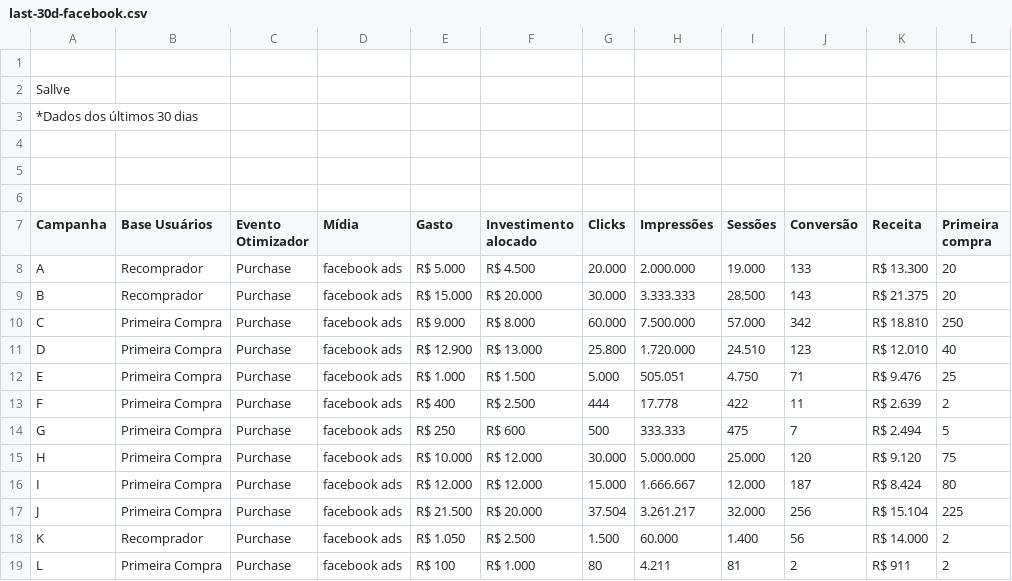
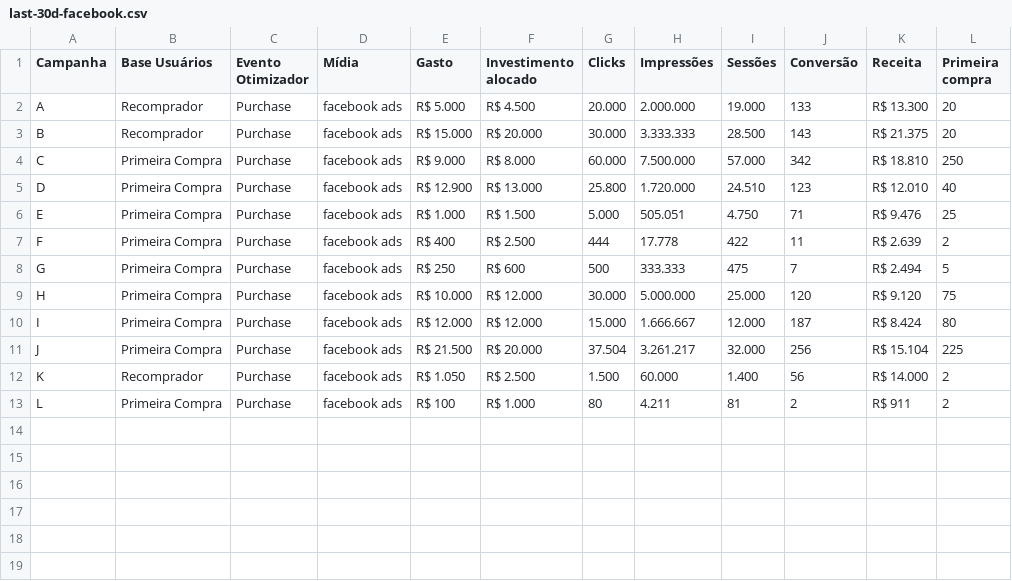
Before and after one commit to pedrodicati/case-sallve, a CSV file: case estágio de dados/last-30d-facebook.csv, drawn as a sheet; the diff names each change by its address in the sheet, - before the commit and + after, or states it on an @@ line.

```diff
--- a/case estágio de dados/last-30d-facebook.csv
+++ b/case estágio de dados/last-30d-facebook.csv
-row 1: (empty)
-row 2: Sallve
-row 3: *Dados dos últimos 30 dias
-row 4: (empty)
-row 5: (empty)
-row 6: (empty)
```
Also changed, not shown: 1 other file.
